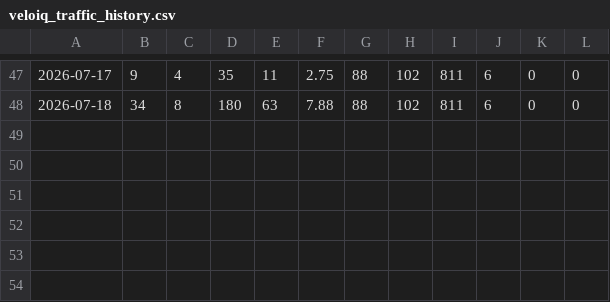
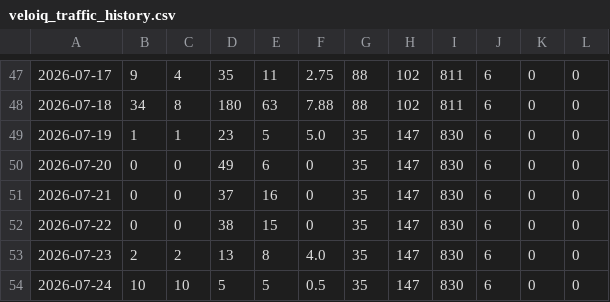
Before and after one commit to cesarlugos1s/VeloIQ, a CSV file: framework_adoption/veloiq_traffic_history.csv, drawn as a sheet; only a part is shown, gaps mark what is left out; the diff names each change by its address in the sheet, - before the commit and + after, or states it on an @@ line.

```diff
--- a/framework_adoption/veloiq_traffic_history.csv
+++ b/framework_adoption/veloiq_traffic_history.csv
+row 49: 2026-07-19 | 1 | 1 | 23 | 5 | 5.0 | 35 | 147 | 830 | 6 | 0 | 0
+row 50: 2026-07-20 | 0 | 0 | 49 | 6 | 0 | 35 | 147 | 830 | 6 | 0 | 0
+row 51: 2026-07-21 | 0 | 0 | 37 | 16 | 0 | 35 | 147 | 830 | 6 | 0 | 0
+row 52: 2026-07-22 | 0 | 0 | 38 | 15 | 0 | 35 | 147 | 830 | 6 | 0 | 0
+row 53: 2026-07-23 | 2 | 2 | 13 | 8 | 4.0 | 35 | 147 | 830 | 6 | 0 | 0
+row 54: 2026-07-24 | 10 | 10 | 5 | 5 | 0.5 | 35 | 147 | 830 | 6 | 0 | 0
```
Also changed, not shown: 3 other files.
